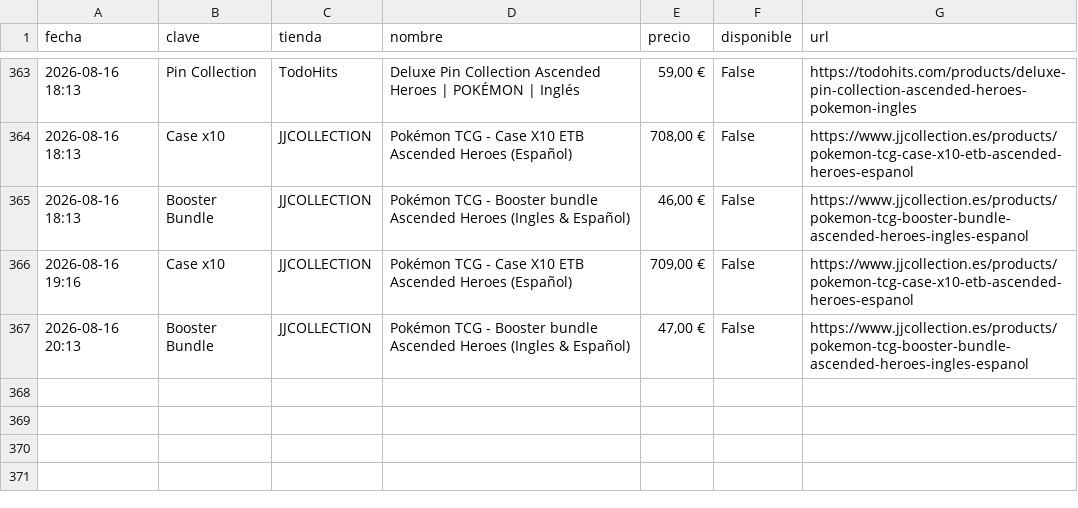
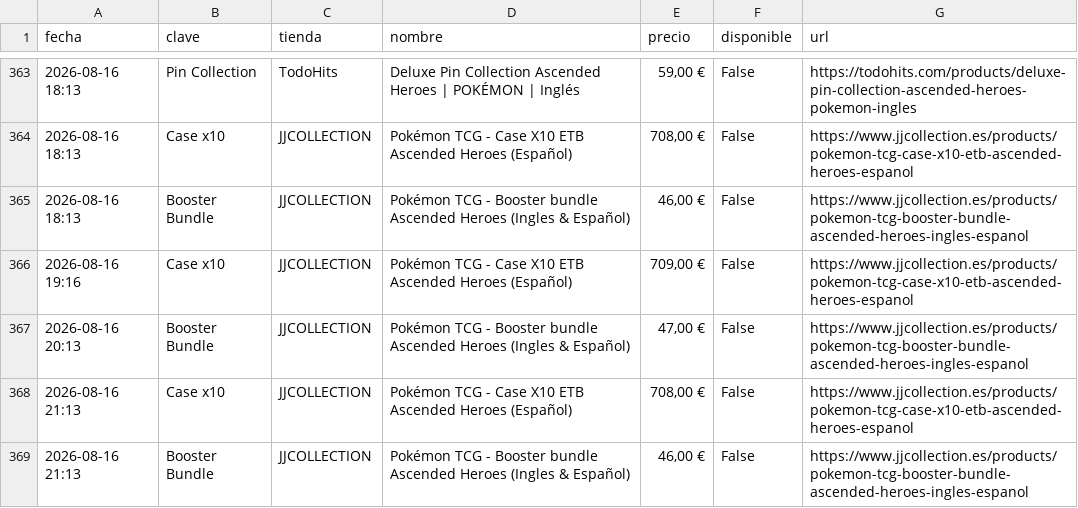
Before and after one commit to YellowComet/diego_scraper_webs, a CSV file: history.csv, drawn as a sheet; only a part is shown, gaps mark what is left out.

```diff
--- a/history.csv
+++ b/history.csv
@@ -367 +367,3 @@ fecha,clave,tienda,nombre,precio,disponible,url
 2026-08-16 20:13,Booster Bundle,JJCOLLECTION,Pokémon TCG - Booster bundle Ascended Heroes (Ingles & Español),"47,00 €",False,https://www.jjcollection.es/products/pokemon-tcg-booster-bundle-ascended-heroes-ingles-espanol
+2026-08-16 21:13,Case x10,JJCOLLECTION,Pokémon TCG - Case X10 ETB Ascended Heroes (Español),"708,00 €",False,https://www.jjcollection.es/products/pokemon-tcg-case-x10-etb-ascended-heroes-espanol
+2026-08-16 21:13,Booster Bundle,JJCOLLECTION,Pokémon TCG - Booster bundle Ascended Heroes (Ingles & Español),"46,00 €",False,https://www.jjcollection.es/products/pokemon-tcg-booster-bundle-ascended-heroes-ingles-espanol
```
Also changed, not shown: 3 other files.
